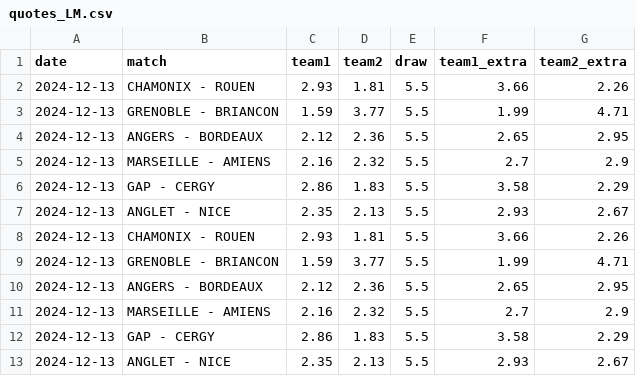
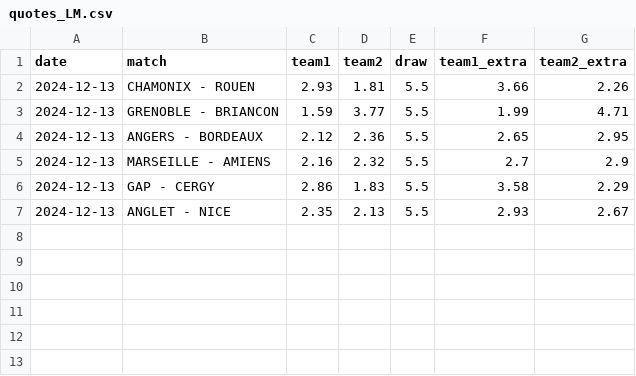
Before and after one commit to MauriceToast/Python_main, a CSV file: quotes_LM.csv, drawn as a sheet; the diff names each change by its address in the sheet, - before the commit and + after, or states it on an @@ line.

Commit message:
Update quotes_LM.csv

```diff
--- a/quotes_LM.csv
+++ b/quotes_LM.csv
-row 8: 2024-12-13 | CHAMONIX - ROUEN | 2.93 | 1.81 | 5.5 | 3.66 | 2.26
-row 9: 2024-12-13 | GRENOBLE - BRIANCON | 1.59 | 3.77 | 5.5 | 1.99 | 4.71
-row 10: 2024-12-13 | ANGERS - BORDEAUX | 2.12 | 2.36 | 5.5 | 2.65 | 2.95
-row 11: 2024-12-13 | MARSEILLE - AMIENS | 2.16 | 2.32 | 5.5 | 2.7 | 2.9
-row 12: 2024-12-13 | GAP - CERGY | 2.86 | 1.83 | 5.5 | 3.58 | 2.29
-row 13: 2024-12-13 | ANGLET - NICE | 2.35 | 2.13 | 5.5 | 2.93 | 2.67
```
